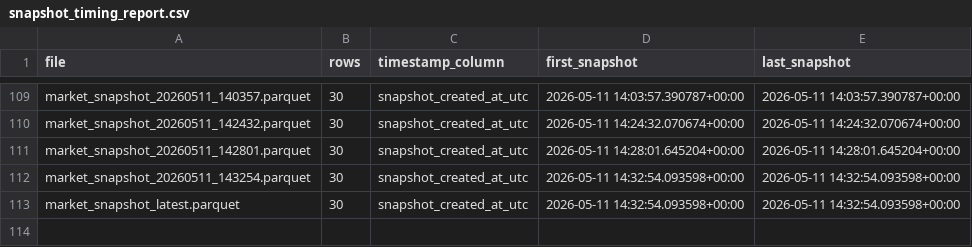
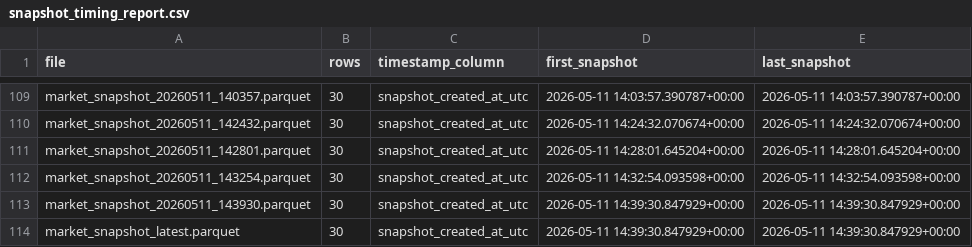
Before and after one commit to Bendecks/Odds-2, a CSV file: output/latest/snapshot_timing_report.csv, drawn as a sheet; only a part is shown, gaps mark what is left out.

```diff
--- a/output/latest/snapshot_timing_report.csv
+++ b/output/latest/snapshot_timing_report.csv
@@ -112,2 +112,3 @@ market_snapshot_20260511_142801.parquet,30,snapshot_created_at_utc,2026-05-11 14
 market_snapshot_20260511_143254.parquet,30,snapshot_created_at_utc,2026-05-11 14:32:54.093598+00:00,2026-05-11 14:32:54.093598+00:00
-market_snapshot_latest.parquet,30,snapshot_created_at_utc,2026-05-11 14:32:54.093598+00:00,2026-05-11 14:32:54.093598+00:00
+market_snapshot_20260511_143930.parquet,30,snapshot_created_at_utc,2026-05-11 14:39:30.847929+00:00,2026-05-11 14:39:30.847929+00:00
+market_snapshot_latest.parquet,30,snapshot_created_at_utc,2026-05-11 14:39:30.847929+00:00,2026-05-11 14:39:30.847929+00:00
```
Also changed, not shown: data/manual/manual_odds_template.csv, data/raw/odds_api_io/odds_api_io_forward_fixtures.csv, 38 other files.
